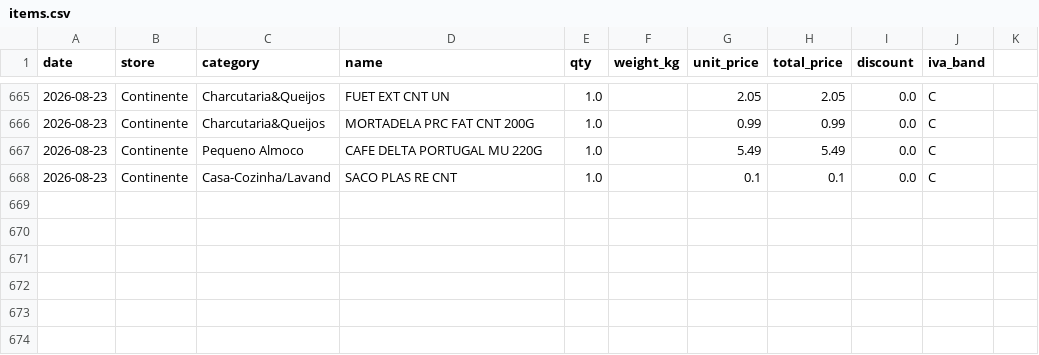
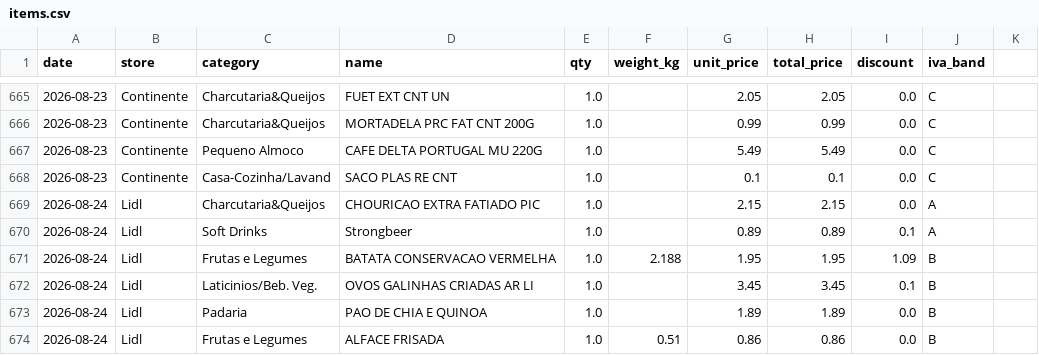
Before and after one commit to vopros21/grocery-planner, a CSV file: data/items.csv, drawn as a sheet; only a part is shown, gaps mark what is left out.

Commit message:
add receipt 250002288920260824175553_1fd8ab

```diff
--- a/data/items.csv
+++ b/data/items.csv
@@ -668 +668,7 @@ date,store,category,name,qty,weight_kg,unit_price,total_price,discount,iva_band
 2026-08-23,Continente,Casa-Cozinha/Lavand,SACO PLAS RE CNT,1.0,,0.1,0.1,0.0,C
+2026-08-24,Lidl,Charcutaria&Queijos,CHOURICAO EXTRA FATIADO PIC,1.0,,2.15,2.15,0.0,A
+2026-08-24,Lidl,Soft Drinks,Strongbeer,1.0,,0.89,0.89,0.1,A
+2026-08-24,Lidl,Frutas e Legumes,BATATA CONSERVACAO VERMELHA,1.0,2.188,1.95,1.95,1.09,B
+2026-08-24,Lidl,Laticinios/Beb. Veg.,OVOS GALINHAS CRIADAS AR LI,1.0,,3.45,3.45,0.1,B
+2026-08-24,Lidl,Padaria,PAO DE CHIA E QUINOA,1.0,,1.89,1.89,0.0,B
+2026-08-24,Lidl,Frutas e Legumes,ALFACE FRISADA,1.0,0.51,0.86,0.86,0.0,B
```
